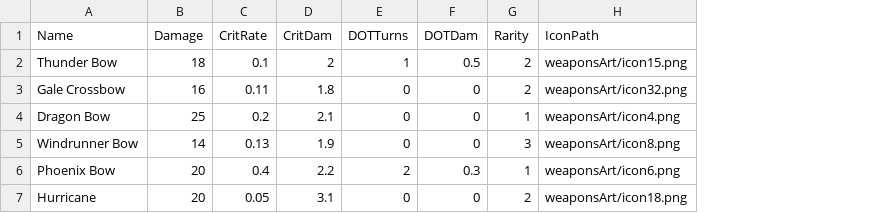
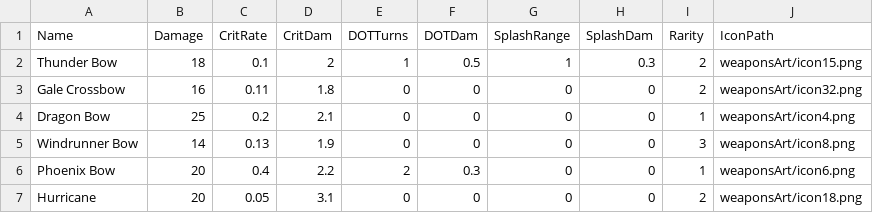
Before and after one commit to ansonwong815/Game, a CSV file: bows.csv, drawn as a sheet; the diff names each change by its address in the sheet, - before the commit and + after, or states it on an @@ line.

```diff
--- a/bows.csv
+++ b/bows.csv
+column G (SplashRange), rows 2-7: 1 | 0 | 0 | 0 | 0 | 0
+column H (SplashDam), rows 2-7: 0.3 | 0 | 0 | 0 | 0 | 0
```
Also changed, not shown: swords.csv, wands.csv, 2 other files.
